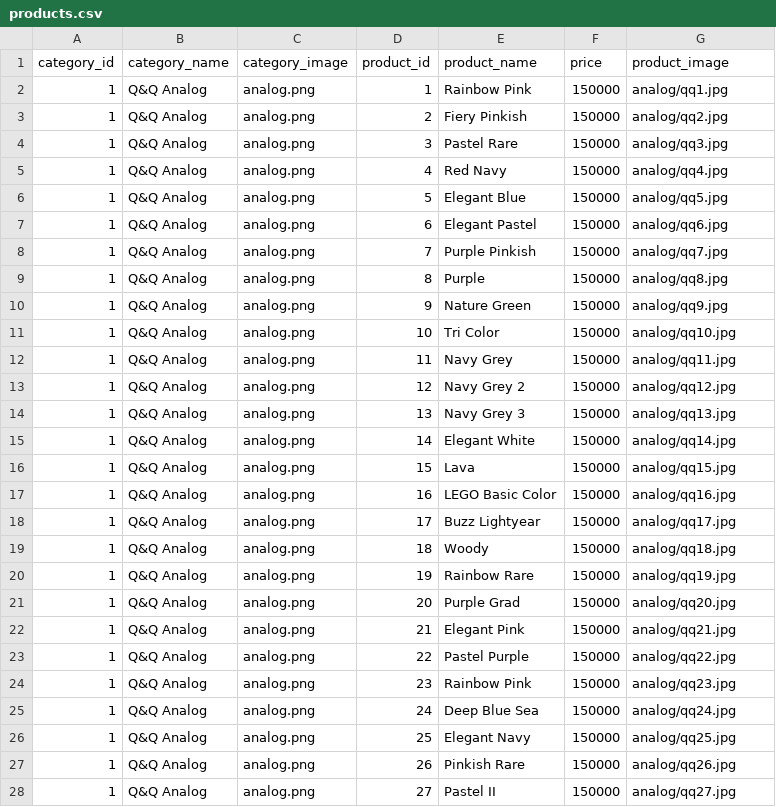
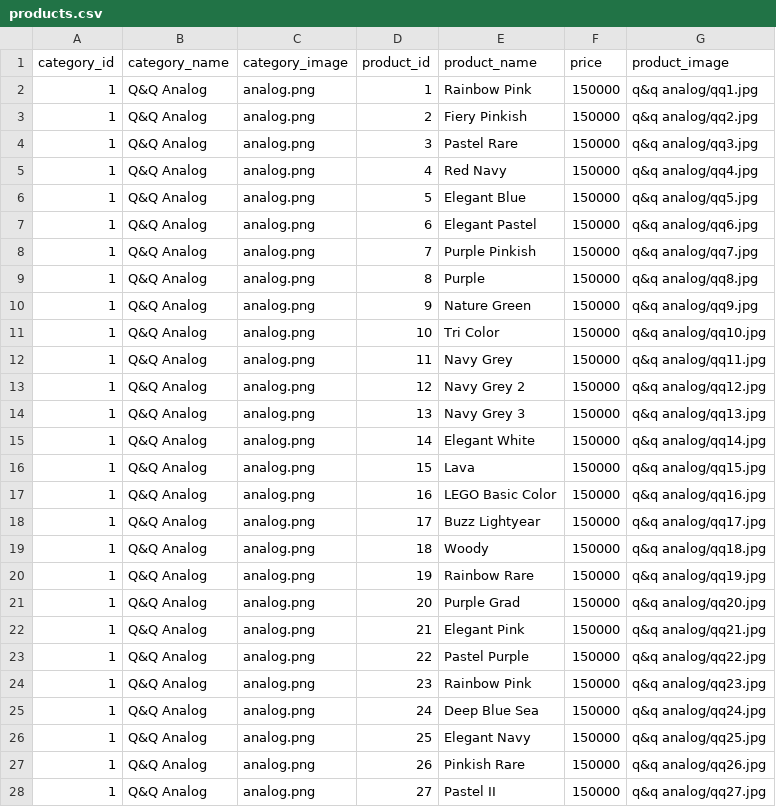
Before and after one commit to firsandi05/online_shop, a CSV file: data/products.csv, drawn as a sheet; only a part is shown; the diff covers the shown part only.

Commit message:
Add files via upload

```diff
--- a/data/products.csv
+++ b/data/products.csv
@@ -1,28 +1,28 @@
 category_id,category_name,category_image,product_id,product_name,price,product_image
-1,Q&Q Analog,analog.png,1,Rainbow Pink,150000,analog/qq1.jpg
-1,Q&Q Analog,analog.png,2,Fiery Pinkish,150000,analog/qq2.jpg
-1,Q&Q Analog,analog.png,3,Pastel Rare,150000,analog/qq3.jpg
-1,Q&Q Analog,analog.png,4,Red Navy,150000,analog/qq4.jpg
-1,Q&Q Analog,analog.png,5,Elegant Blue,150000,analog/qq5.jpg
-1,Q&Q Analog,analog.png,6,Elegant Pastel,150000,analog/qq6.jpg
-1,Q&Q Analog,analog.png,7,Purple Pinkish,150000,analog/qq7.jpg
-1,Q&Q Analog,analog.png,8,Purple,150000,analog/qq8.jpg
-1,Q&Q Analog,analog.png,9,Nature Green,150000,analog/qq9.jpg
-1,Q&Q Analog,analog.png,10,Tri Color,150000,analog/qq10.jpg
-1,Q&Q Analog,analog.png,11,Navy Grey,150000,analog/qq11.jpg
-1,Q&Q Analog,analog.png,12,Navy Grey 2,150000,analog/qq12.jpg
-1,Q&Q Analog,analog.png,13,Navy Grey 3,150000,analog/qq13.jpg
-1,Q&Q Analog,analog.png,14,Elegant White,150000,analog/qq14.jpg
-1,Q&Q Analog,analog.png,15,Lava,150000,analog/qq15.jpg
-1,Q&Q Analog,analog.png,16,LEGO Basic Color,150000,analog/qq16.jpg
-1,Q&Q Analog,analog.png,17,Buzz Lightyear,150000,analog/qq17.jpg
-1,Q&Q Analog,analog.png,18,Woody,150000,analog/qq18.jpg
-1,Q&Q Analog,analog.png,19,Rainbow Rare,150000,analog/qq19.jpg
-1,Q&Q Analog,analog.png,20,Purple Grad,150000,analog/qq20.jpg
-1,Q&Q Analog,analog.png,21,Elegant Pink,150000,analog/qq21.jpg
-1,Q&Q Analog,analog.png,22,Pastel Purple,150000,analog/qq22.jpg
-1,Q&Q Analog,analog.png,23,Rainbow Pink,150000,analog/qq23.jpg
-1,Q&Q Analog,analog.png,24,Deep Blue Sea,150000,analog/qq24.jpg
-1,Q&Q Analog,analog.png,25,Elegant Navy,150000,analog/qq25.jpg
-1,Q&Q Analog,analog.png,26,Pinkish Rare,150000,analog/qq26.jpg
-1,Q&Q Analog,analog.png,27,Pastel II,150000,analog/qq27.jpg
+1,Q&Q Analog,analog.png,1,Rainbow Pink,150000,q&q analog/qq1.jpg
+1,Q&Q Analog,analog.png,2,Fiery Pinkish,150000,q&q analog/qq2.jpg
+1,Q&Q Analog,analog.png,3,Pastel Rare,150000,q&q analog/qq3.jpg
+1,Q&Q Analog,analog.png,4,Red Navy,150000,q&q analog/qq4.jpg
+1,Q&Q Analog,analog.png,5,Elegant Blue,150000,q&q analog/qq5.jpg
+1,Q&Q Analog,analog.png,6,Elegant Pastel,150000,q&q analog/qq6.jpg
+1,Q&Q Analog,analog.png,7,Purple Pinkish,150000,q&q analog/qq7.jpg
+1,Q&Q Analog,analog.png,8,Purple,150000,q&q analog/qq8.jpg
+1,Q&Q Analog,analog.png,9,Nature Green,150000,q&q analog/qq9.jpg
+1,Q&Q Analog,analog.png,10,Tri Color,150000,q&q analog/qq10.jpg
+1,Q&Q Analog,analog.png,11,Navy Grey,150000,q&q analog/qq11.jpg
+1,Q&Q Analog,analog.png,12,Navy Grey 2,150000,q&q analog/qq12.jpg
+1,Q&Q Analog,analog.png,13,Navy Grey 3,150000,q&q analog/qq13.jpg
+1,Q&Q Analog,analog.png,14,Elegant White,150000,q&q analog/qq14.jpg
+1,Q&Q Analog,analog.png,15,Lava,150000,q&q analog/qq15.jpg
+1,Q&Q Analog,analog.png,16,LEGO Basic Color,150000,q&q analog/qq16.jpg
+1,Q&Q Analog,analog.png,17,Buzz Lightyear,150000,q&q analog/qq17.jpg
+1,Q&Q Analog,analog.png,18,Woody,150000,q&q analog/qq18.jpg
+1,Q&Q Analog,analog.png,19,Rainbow Rare,150000,q&q analog/qq19.jpg
+1,Q&Q Analog,analog.png,20,Purple Grad,150000,q&q analog/qq20.jpg
+1,Q&Q Analog,analog.png,21,Elegant Pink,150000,q&q analog/qq21.jpg
+1,Q&Q Analog,analog.png,22,Pastel Purple,150000,q&q analog/qq22.jpg
+1,Q&Q Analog,analog.png,23,Rainbow Pink,150000,q&q analog/qq23.jpg
+1,Q&Q Analog,analog.png,24,Deep Blue Sea,150000,q&q analog/qq24.jpg
+1,Q&Q Analog,analog.png,25,Elegant Navy,150000,q&q analog/qq25.jpg
+1,Q&Q Analog,analog.png,26,Pinkish Rare,150000,q&q analog/qq26.jpg
+1,Q&Q Analog,analog.png,27,Pastel II,150000,q&q analog/qq27.jpg
```
Also changed, not shown: 8 added rows and 102 edited cells elsewhere in this file.
